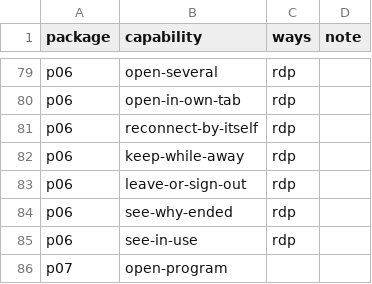
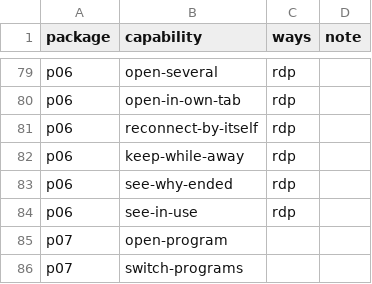
Before and after one commit to nalet/away, a CSV file: spec/plan/delivers.csv, drawn as a sheet; only a part is shown, gaps mark what is left out; the shorter side is filled out with more unchanged rows.

```diff
--- a/spec/plan/delivers.csv
+++ b/spec/plan/delivers.csv
@@ -82,3 +82,2 @@ p06,reconnect-by-itself,rdp,
 p06,keep-while-away,rdp,
-p06,leave-or-sign-out,rdp,
 p06,see-why-ended,rdp,
```
Also changed, not shown: spec/architecture/carries.csv, spec/capabilities/capabilities.csv, 31 other files.
